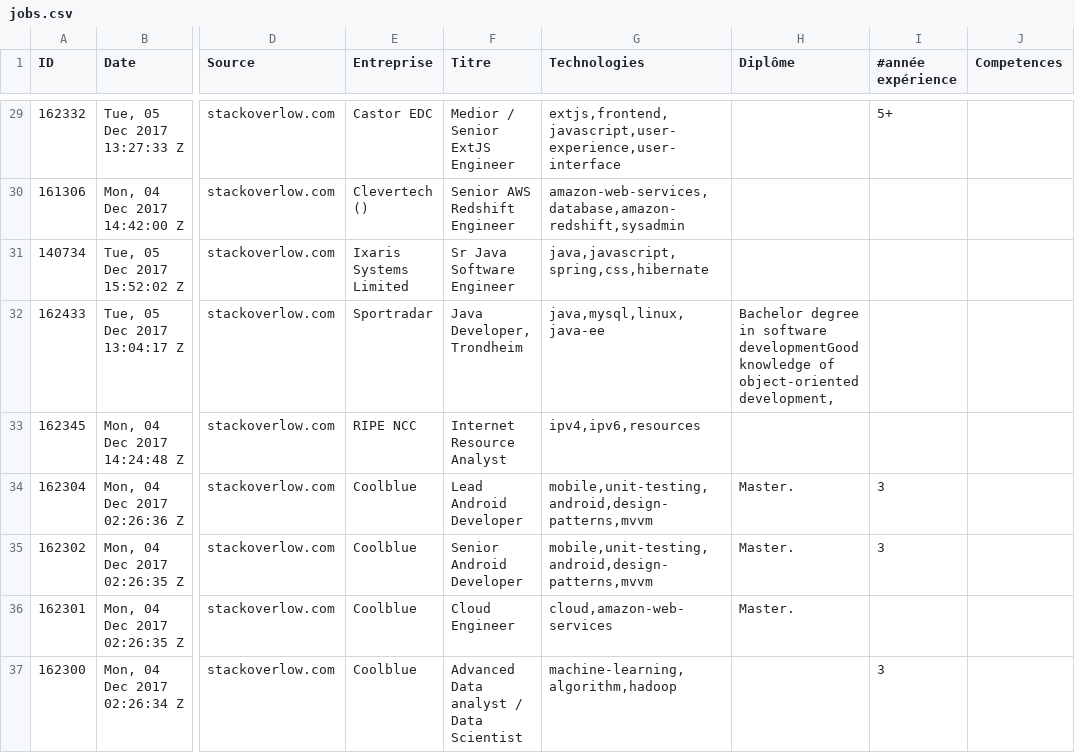
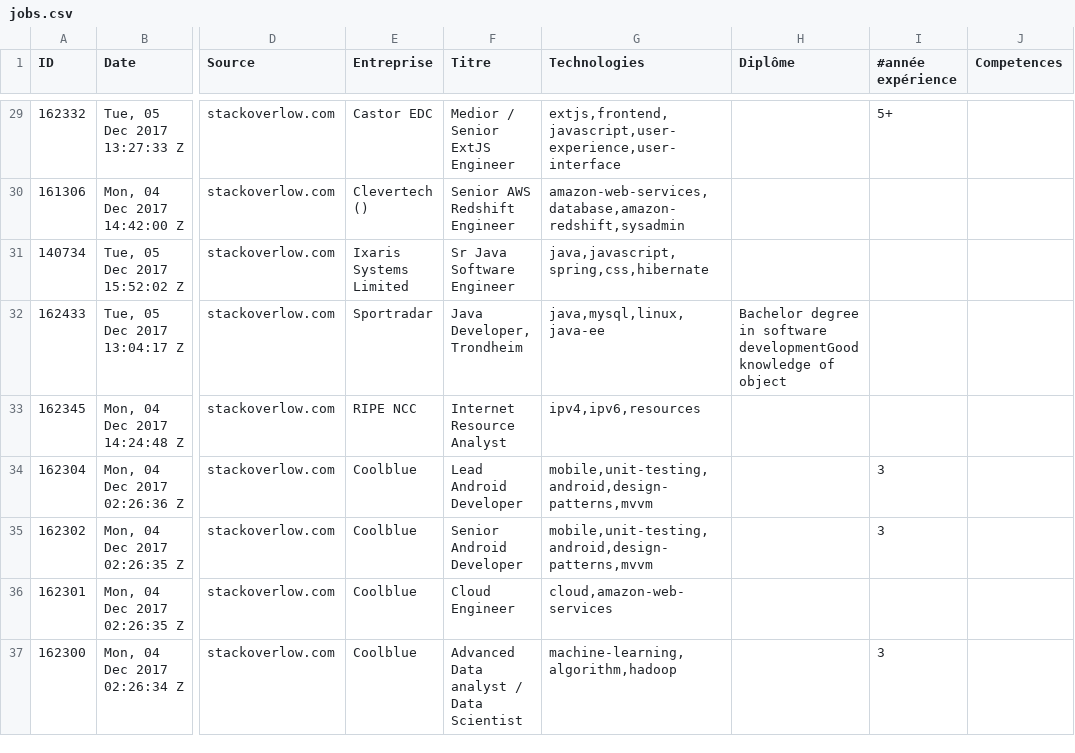
Before and after one commit to Grisou13/BI, a CSV file: jobs.csv, drawn as a sheet; only a part is shown, gaps mark what is left out; the diff covers the shown part only; the diff names each change by its address in the sheet, - before the commit and + after, or states it on an @@ line.

```diff
--- a/jobs.csv
+++ b/jobs.csv
-H32 (Diplôme): …knowledge of object-oriented development,
+H32 (Diplôme): …knowledge of object
-H34:H36 (Diplôme): Master.
+H34:H36 (Diplôme): (empty)
```
Also changed, not shown: 33 edited cells elsewhere in this file, 1 other file.
